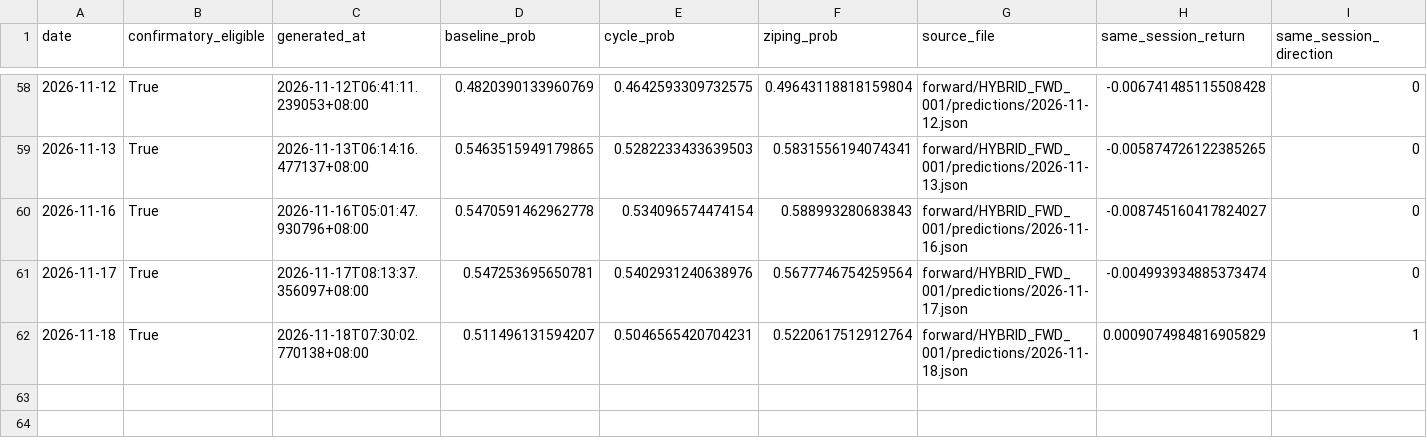
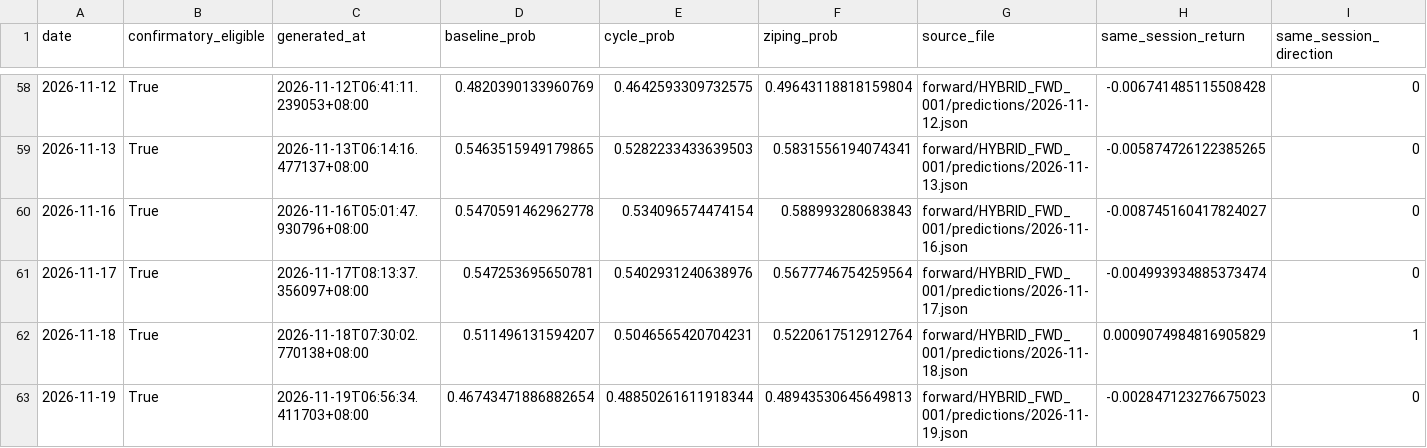
Before and after one commit to RuthlessCreature/MetaAlpha, a CSV file: forward/HYBRID_FWD_001/status/settled_predictions.csv, drawn as a sheet; only a part is shown, gaps mark what is left out.

```diff
--- a/forward/HYBRID_FWD_001/status/settled_predictions.csv
+++ b/forward/HYBRID_FWD_001/status/settled_predictions.csv
@@ -62 +62,2 @@ date,confirmatory_eligible,generated_at,baseline_prob,cycle_prob,ziping_prob,sou
 2026-11-18,True,2026-11-18T07:30:02.770138+08:00,0.511496131594207,0.5046565420704231,0.5220617512912764,forward/HYBRID_FWD_001/predictions/2026-11-18.json,0.0009074984816905829,1
+2026-11-19,True,2026-11-19T06:56:34.411703+08:00,0.46743471886882654,0.48850261611918344,0.48943530645649813,forward/HYBRID_FWD_001/predictions/2026-11-19.json,-0.002847123276675023,0
```
Also changed, not shown: 2 other files.
